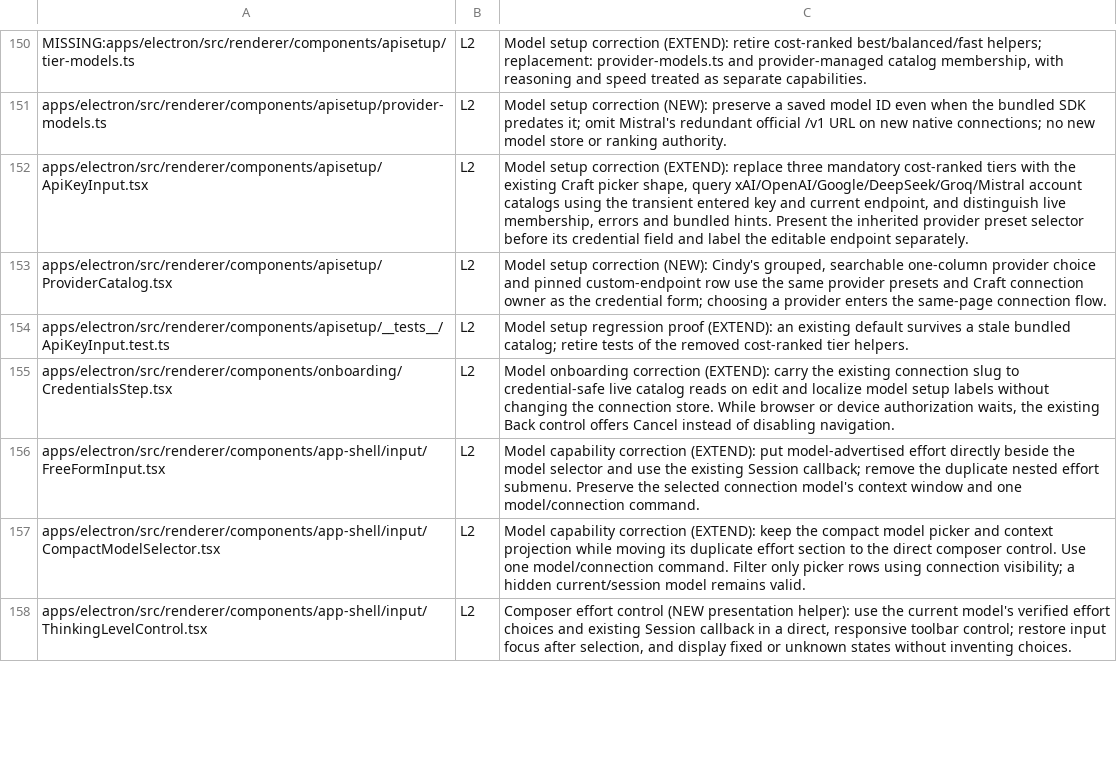
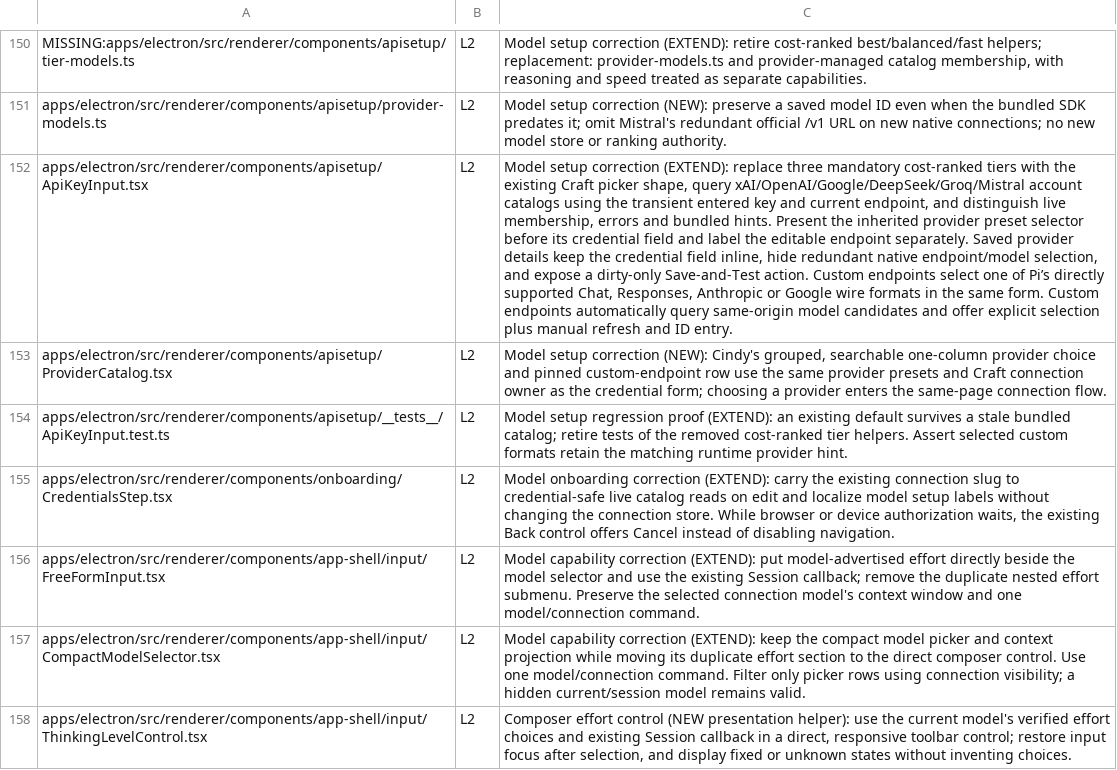
Before and after one commit to XCH27/tiangong-project, a TSV file: docs/UPSTREAM-DELTA.tsv, drawn as a sheet; only a part is shown, gaps mark what is left out; the diff covers the shown part only; the diff names each change by its address in the sheet, - before the commit and + after, or states it on an @@ line.

Commit message:
feat: consolidate model connection setup and custom API discovery

```diff
--- a/docs/UPSTREAM-DELTA.tsv
+++ b/docs/UPSTREAM-DELTA.tsv
-C152: …endpoint separately.
+C152: …endpoint separately. Saved provider details keep the credential field inline, hide redundant native endpoint/model selection, and expose a dirty-only Save-and-Test action. Custom endpoints select one of Pi’s directly supported Chat, Responses, Anthropic or Google wire formats in the same form. Custom endpoints automatically query same-origin model candidates and offer explicit selection plus manual refresh and ID entry.
-C154: …tier helpers.
+C154: …tier helpers. Assert selected custom formats retain the matching runtime provider hint.
```
Also changed, not shown: 6 added rows and 29 edited cells elsewhere in this file, 41 other files.
